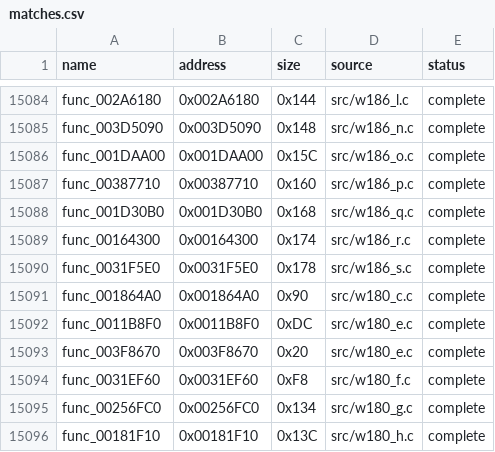
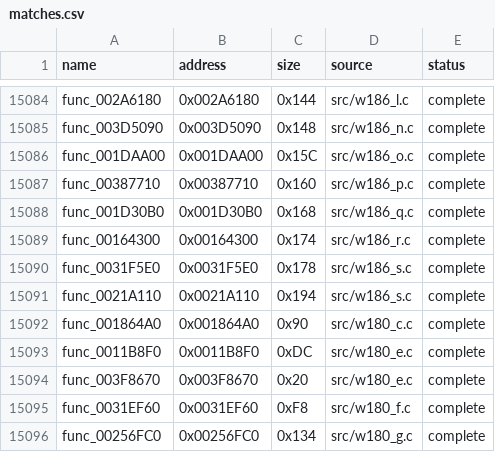
Before and after one commit to g-guthrie/mvc2-ps2-decomp, a CSV file: config/matches.csv, drawn as a sheet; only a part is shown, gaps mark what is left out; the shorter side is filled out with more unchanged rows.

```diff
--- a/config/matches.csv
+++ b/config/matches.csv
@@ -15090,2 +15090,3 @@ func_00164300,0x00164300,0x174,src/w186_r.c,complete
 func_0031F5E0,0x0031F5E0,0x178,src/w186_s.c,complete
+func_0021A110,0x0021A110,0x194,src/w186_s.c,complete
 func_001864A0,0x001864A0,0x90,src/w180_c.c,complete
```
Also changed, not shown: docs/INDEPENDENT_CALLBACK_ENTRIES.csv, 1 other file.
